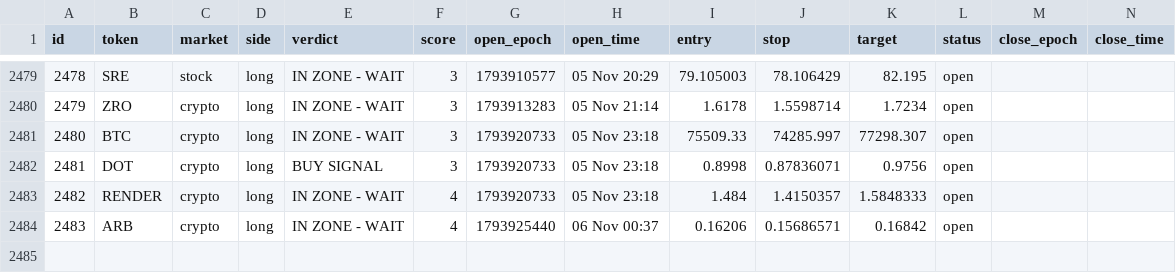
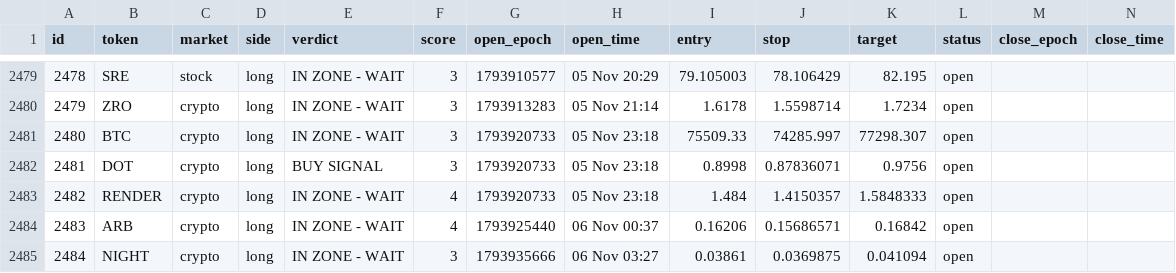
Before and after one commit to 4MonkeyAlertZone/Scanner, a CSV file: paper_trades.csv, drawn as a sheet; only a part is shown, gaps mark what is left out; rows hold the shown columns only; the diff names each change by its address in the sheet, - before the commit and + after, or states it on an @@ line.

```diff
--- a/paper_trades.csv
+++ b/paper_trades.csv
+row 2485: 2484 | NIGHT | crypto | long | IN ZONE - WAIT | 3 | 1793935666 | 06 Nov 03:27 | 0.03861 | 0.0369875 | 0.041094 | open
```
Also changed, not shown: 1 other file.
